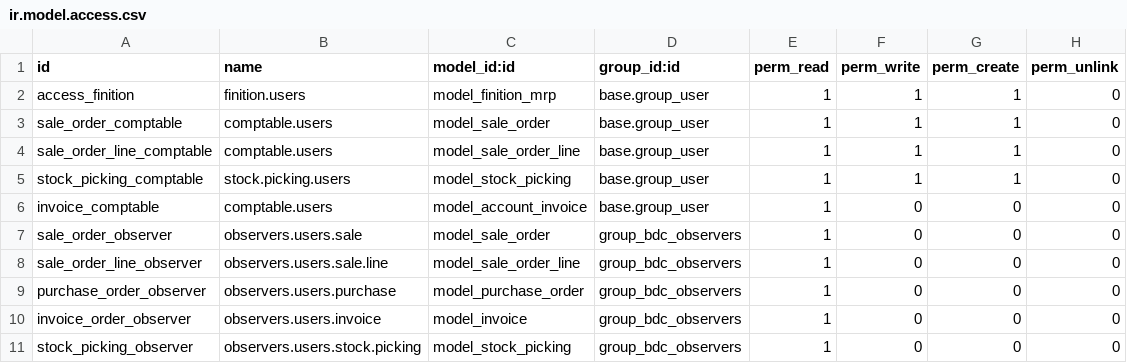
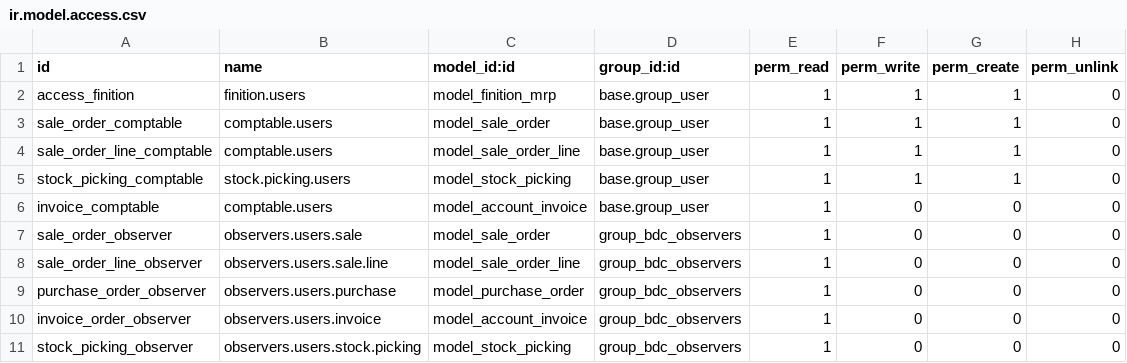
Before and after one commit to BenjaHe/stockVDL, a CSV file: security/ir.model.access.csv, drawn as a sheet.

Commit message:
csv

```diff
--- a/security/ir.model.access.csv
+++ b/security/ir.model.access.csv
@@ -9,3 +9,3 @@ sale_order_line_observer,observers.users.sale.line,model_sale_order_line,group_b
 purchase_order_observer,observers.users.purchase,model_purchase_order,group_bdc_observers,1,0,0,0
-invoice_order_observer,observers.users.invoice,model_invoice,group_bdc_observers,1,0,0,0
+invoice_order_observer,observers.users.invoice,model_account_invoice,group_bdc_observers,1,0,0,0
 stock_picking_observer,observers.users.stock.picking,model_stock_picking,group_bdc_observers,1,0,0,0
```
